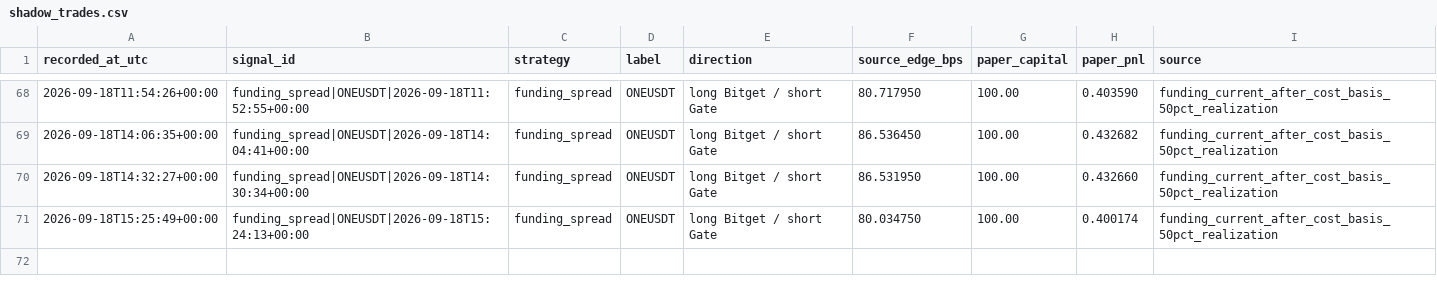
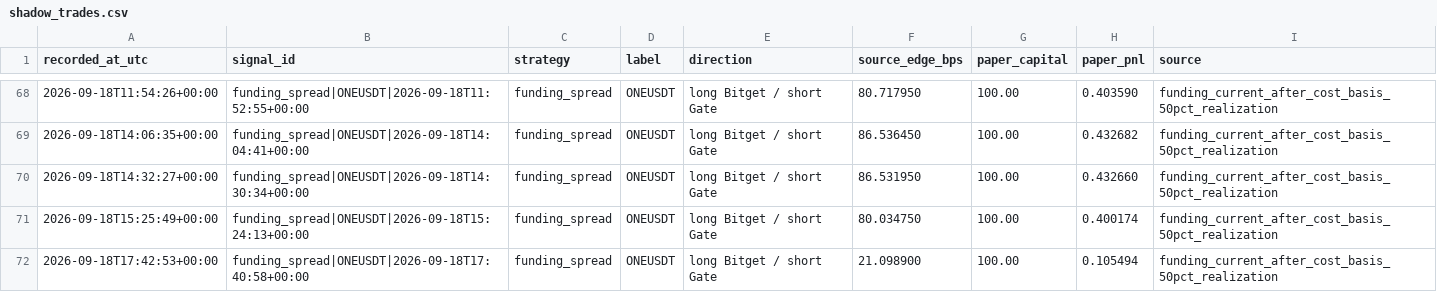
Before and after one commit to arsider-hash/arsider, a CSV file: arbbot/data/shadow_trades.csv, drawn as a sheet; only a part is shown, gaps mark what is left out.

```diff
--- a/arbbot/data/shadow_trades.csv
+++ b/arbbot/data/shadow_trades.csv
@@ -71 +71,2 @@ recorded_at_utc,signal_id,strategy,label,direction,source_edge_bps,paper_capital
 2026-09-18T15:25:49+00:00,funding_spread|ONEUSDT|2026-09-18T15:24:13+00:00,funding_spread,ONEUSDT,long Bitget / short Gate,80.034750,100.00,0.400174,funding_current_after_cost_basis_50pct_realization
+2026-09-18T17:42:53+00:00,funding_spread|ONEUSDT|2026-09-18T17:40:58+00:00,funding_spread,ONEUSDT,long Bitget / short Gate,21.098900,100.00,0.105494,funding_current_after_cost_basis_50pct_realization
```
Also changed, not shown: arbbot/data/history.csv, arbbot/data/market_history.csv, 23 other files.
